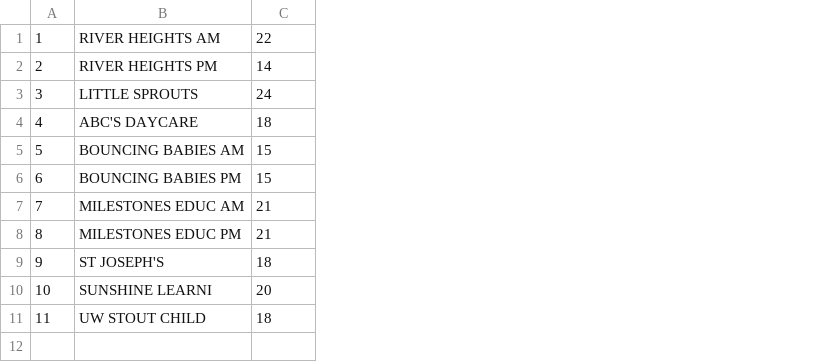
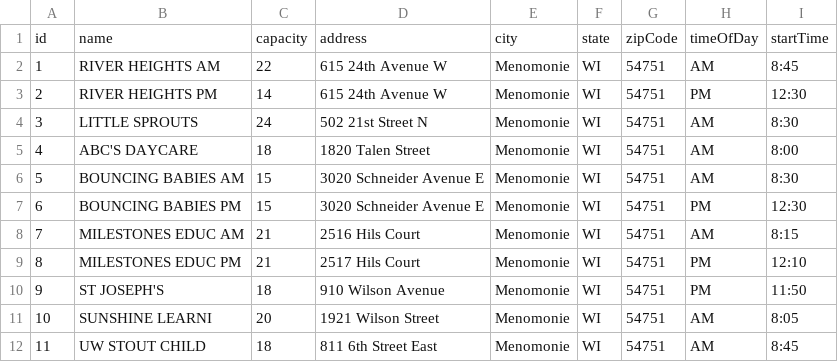
Before and after one commit to TNWOG/PICMath_SDMA, a CSV file: schoolOutputData.csv, drawn as a sheet; addresses are those after the commit; the diff names each change by its address in the sheet, - before the commit and + after, or states it on an @@ line.

```diff
--- a/schoolOutputData.csv
+++ b/schoolOutputData.csv
+column D, rows 2-12: 615 24th Avenue W | 615 24th Avenue W | 502 21st Street N | 1820 Talen Street | 3020 Schneider Avenue E | 3020 Schneider Avenue E | 2516 Hils Court | 2517 Hils Court | 910 Wilson Avenue | 1921 Wilson Street | 811 6th Street East
+column E, rows 2-12: all Menomonie
+column F, rows 2-12: all WI
+column G, rows 2-12: all 54751
+column H, rows 2-12: AM | PM | AM | AM | AM | PM | AM | PM | PM | AM | AM
+column I, rows 2-12: 8:45 | 12:30 | 8:30 | 8:00 | 8:30 | 12:30 | 8:15 | 12:10 | 11:50 | 8:05 | 8:45
+row 1: id | name | capacity | address | city | state | zipCode | timeOfDay | startTime
```
Also changed, not shown: 7 other files.
